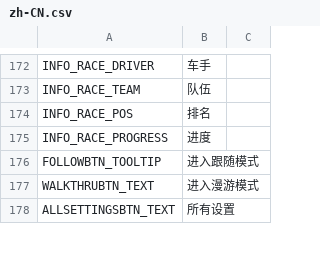
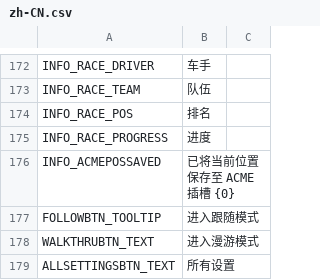
Before and after one commit to will258012/FPSCamera-Continued, a CSV file: FPSCamera/Translations/zh-CN.csv, drawn as a sheet; only a part is shown, gaps mark what is left out; the diff names each change by its address in the sheet, - before the commit and + after, or states it on an @@ line.

Commit message:
New translations en-en.csv (Chinese Simplified)

```diff
--- a/FPSCamera/Translations/zh-CN.csv
+++ b/FPSCamera/Translations/zh-CN.csv
+row 176: INFO_ACMEPOSSAVED | 已将当前位置保存至 ACME 插槽 {0}
```
